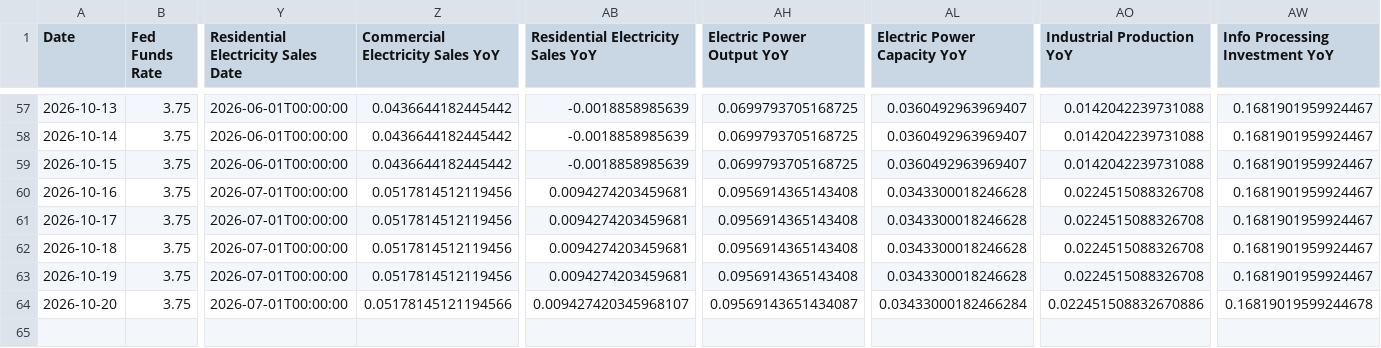
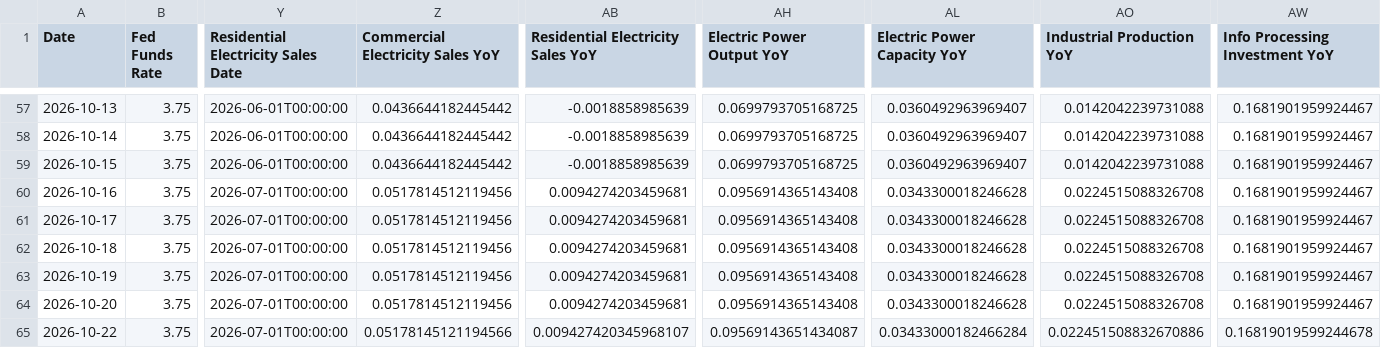
Before and after one commit to seenyoredave/ai_macro_git, a CSV file: archive/fred_history.csv, drawn as a sheet; only a part is shown, gaps mark what is left out; rows hold the shown columns only; the diff names each change by its address in the sheet, - before the commit and + after, or states it on an @@ line.

```diff
--- a/archive/fred_history.csv
+++ b/archive/fred_history.csv
-Z64 (Commercial Electricity Sales YoY): 0.05178145121194566
+Z64 (Commercial Electricity Sales YoY): 0.0517814512119456
-AB64: 0.009427420345968107
+AB64: 0.0094274203459681
-AH64 (Electric Power Output YoY): 0.09569143651434087
+AH64 (Electric Power Output YoY): 0.0956914365143408
-AL64 (Electric Power Capacity YoY): 0.03433000182466284
+AL64 (Electric Power Capacity YoY): 0.0343300018246628
-AO64 (Industrial Production YoY): 0.022451508832670886
+AO64 (Industrial Production YoY): 0.0224515088326708
-AW64 (Info Processing Investment YoY): 0.16819019599244678
+AW64 (Info Processing Investment YoY): 0.1681901959924467
+row 65: 2026-10-22 | 3.75 | 2026-07-01T00:00:00 | 0.05178145121194566 | 0.009427420345968107 | 0.09569143651434087 | 0.03433000182466284 | 0.022451508832670886 | 0.16819019599244678
```
Also changed, not shown: archive/sector_history.csv, data/adoption_consumer_history.csv, 35 other files.
